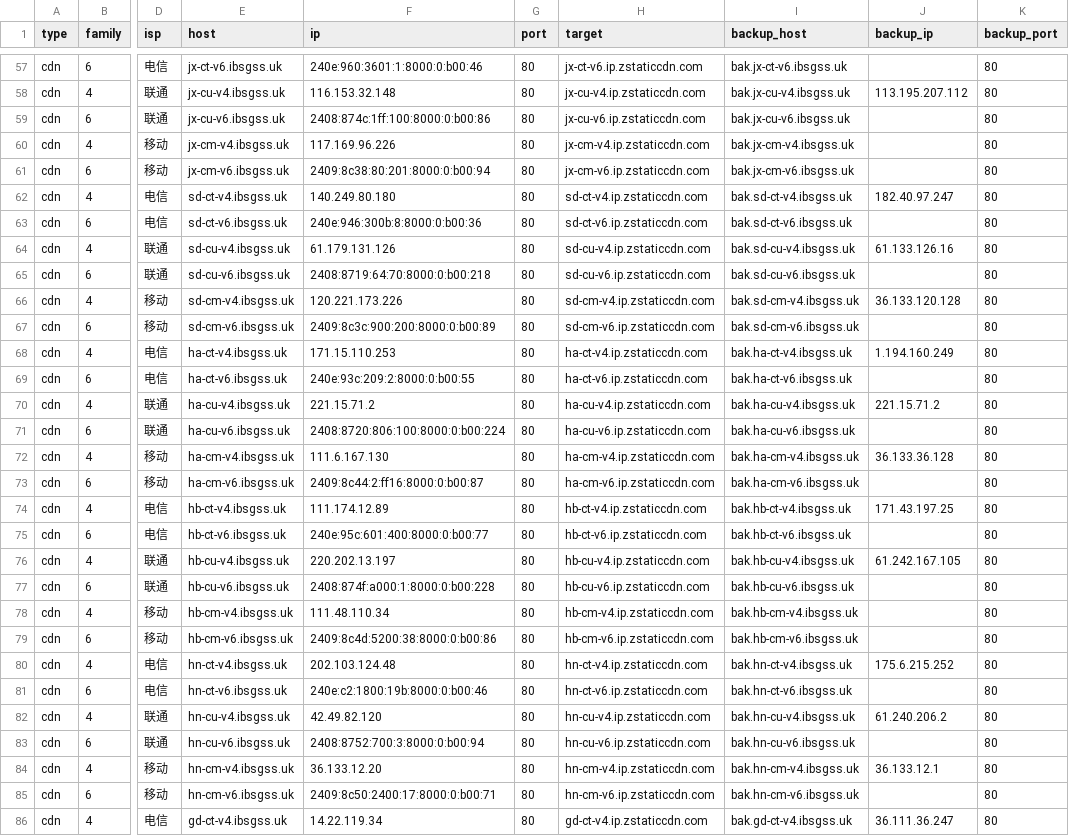
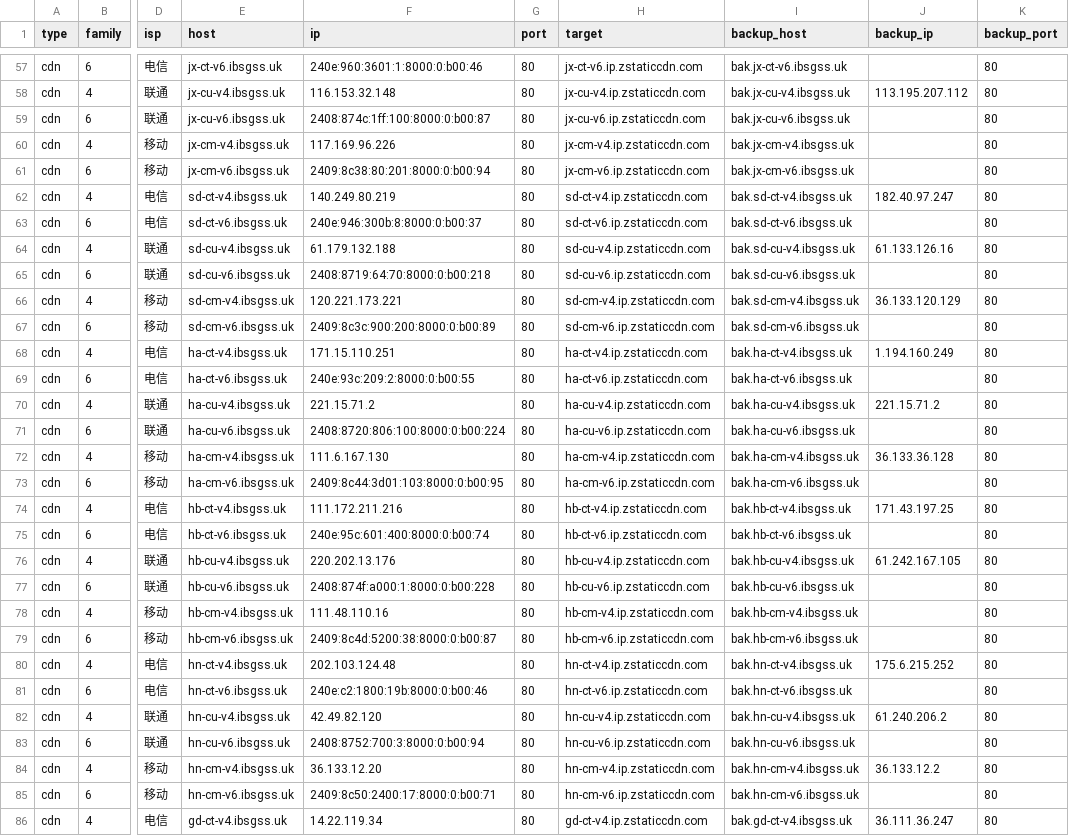
Before and after one commit to Tozward/TcpQuality, a TSV file: nodes/cdn.tsv, drawn as a sheet; only a part is shown, gaps mark what is left out; the diff covers the shown part only; the diff names each change by its address in the sheet, - before the commit and + after, or states it on an @@ line.

```diff
--- a/nodes/cdn.tsv
+++ b/nodes/cdn.tsv
-F59 (ip): 2408:874c:1ff:100:8000:0:b00:86
+F59 (ip): 2408:874c:1ff:100:8000:0:b00:87
-F62 (ip): 140.249.80.180
+F62 (ip): 140.249.80.219
-F63 (ip): 240e:946:300b:8:8000:0:b00:36
+F63 (ip): 240e:946:300b:8:8000:0:b00:37
-F64 (ip): 61.179.131.126
+F64 (ip): 61.179.132.188
-F66 (ip): 120.221.173.226
+F66 (ip): 120.221.173.221
-J66 (backup_ip): 36.133.120.128
+J66 (backup_ip): 36.133.120.129
-F68 (ip): 171.15.110.253
+F68 (ip): 171.15.110.251
-F73 (ip): 2409:8c44:2:ff16:8000:0:b00:87
+F73 (ip): 2409:8c44:3d01:103:8000:0:b00:95
-F74 (ip): 111.174.12.89
+F74 (ip): 111.172.211.216
-F75 (ip): 240e:95c:601:400:8000:0:b00:77
+F75 (ip): 240e:95c:601:400:8000:0:b00:74
-F76 (ip): 220.202.13.197
+F76 (ip): 220.202.13.176
-F78 (ip): 111.48.110.34
+F78 (ip): 111.48.110.16
-F79 (ip): 2409:8c4d:5200:38:8000:0:b00:86
+F79 (ip): 2409:8c4d:5200:38:8000:0:b00:87
-J84 (backup_ip): 36.133.12.1
+J84 (backup_ip): 36.133.12.2
```
Also changed, not shown: 50 edited cells elsewhere in this file, nodes/all.tsv, nodes/cernet.tsv, 4 other files.
